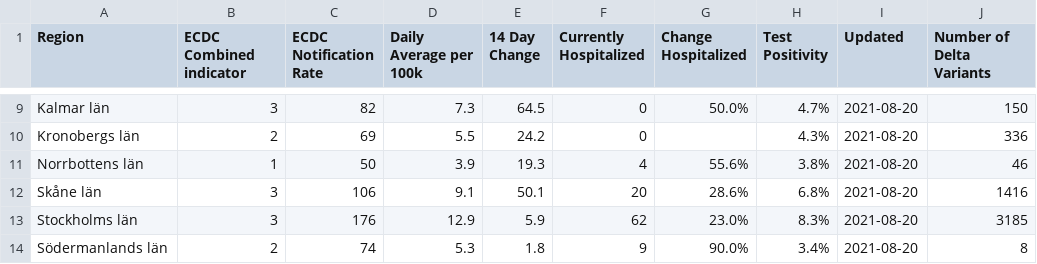
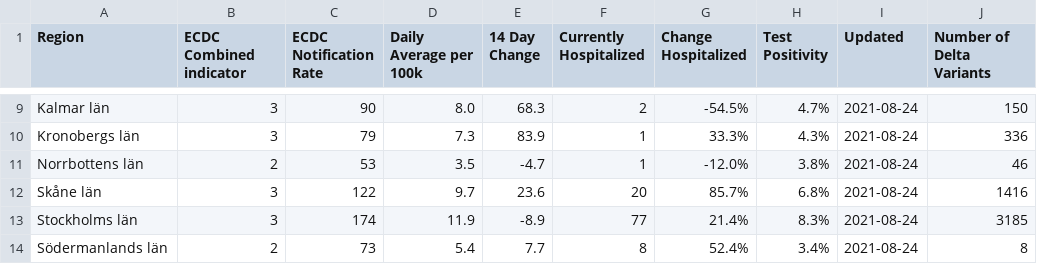
Before and after one commit to covidxix/csvdata, a CSV file: map_summary.csv, drawn as a sheet; only a part is shown, gaps mark what is left out; the diff covers the shown part only; the diff names each change by its address in the sheet, - before the commit and + after, or states it on an @@ line.

```diff
--- a/map_summary.csv
+++ b/map_summary.csv
-C9 (ECDC Notification Rate): 82
+C9 (ECDC Notification Rate): 90
-D9 (Daily Average per 100k): 7.3
+D9 (Daily Average per 100k): 8.0
-E9 (14 Day Change): 64.5
+E9 (14 Day Change): 68.3
-F9 (Currently Hospitalized): 0
+F9 (Currently Hospitalized): 2
-G9 (Change Hospitalized): 50.0%
+G9 (Change Hospitalized): -54.5%
-I9:I14 (Updated): 2021-08-20
+I9:I14 (Updated): 2021-08-24
-B10 (ECDC Combined indicator): 2
+B10 (ECDC Combined indicator): 3
-C10 (ECDC Notification Rate): 69
+C10 (ECDC Notification Rate): 79
-D10 (Daily Average per 100k): 5.5
+D10 (Daily Average per 100k): 7.3
-E10 (14 Day Change): 24.2
+E10 (14 Day Change): 83.9
-F10 (Currently Hospitalized): 0
+F10 (Currently Hospitalized): 1
-G10 (Change Hospitalized): (empty)
+G10 (Change Hospitalized): 33.3%
-B11 (ECDC Combined indicator): 1
+B11 (ECDC Combined indicator): 2
-C11 (ECDC Notification Rate): 50
+C11 (ECDC Notification Rate): 53
-D11 (Daily Average per 100k): 3.9
+D11 (Daily Average per 100k): 3.5
-E11 (14 Day Change): 19.3
+E11 (14 Day Change): -4.7
-F11 (Currently Hospitalized): 4
+F11 (Currently Hospitalized): 1
-G11 (Change Hospitalized): 55.6%
+G11 (Change Hospitalized): -12.0%
-C12 (ECDC Notification Rate): 106
+C12 (ECDC Notification Rate): 122
-D12 (Daily Average per 100k): 9.1
+D12 (Daily Average per 100k): 9.7
-E12 (14 Day Change): 50.1
+E12 (14 Day Change): 23.6
-G12 (Change Hospitalized): 28.6%
+G12 (Change Hospitalized): 85.7%
-C13 (ECDC Notification Rate): 176
+C13 (ECDC Notification Rate): 174
-D13 (Daily Average per 100k): 12.9
+D13 (Daily Average per 100k): 11.9
-E13 (14 Day Change): 5.9
+E13 (14 Day Change): -8.9
-F13 (Currently Hospitalized): 62
+F13 (Currently Hospitalized): 77
-G13 (Change Hospitalized): 23.0%
+G13 (Change Hospitalized): 21.4%
-C14 (ECDC Notification Rate): 74
+C14 (ECDC Notification Rate): 73
-D14 (Daily Average per 100k): 5.3
+D14 (Daily Average per 100k): 5.4
-E14 (14 Day Change): 1.8
+E14 (14 Day Change): 7.7
-F14 (Currently Hospitalized): 9
+F14 (Currently Hospitalized): 8
-G14 (Change Hospitalized): 90.0%
+G14 (Change Hospitalized): 52.4%
```
Also changed, not shown: 81 edited cells elsewhere in this file, days.csv, deaths.csv, 9 other files.
